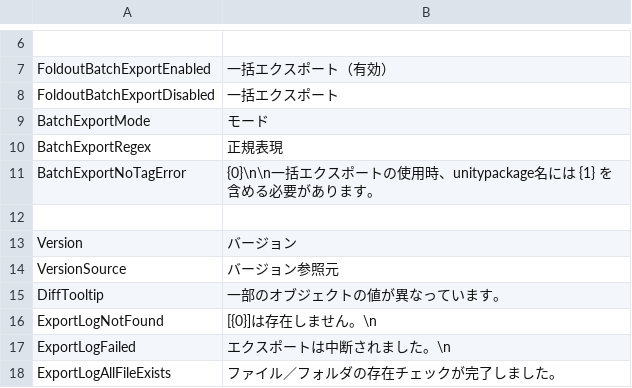
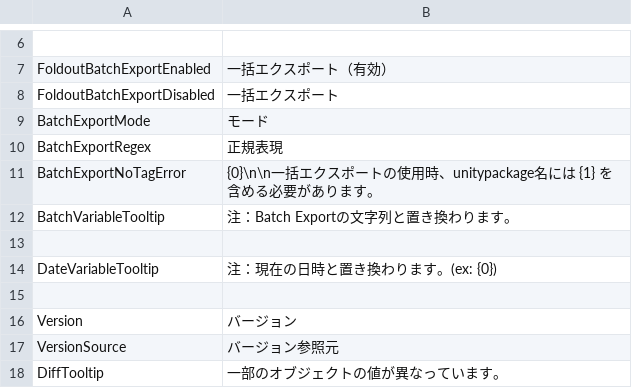
Before and after one commit to SleetCat123/MizoresUnityPackageExporter, a CSV file: Assets/Mizore_Nekoyanagi/Util/MizoresPackageExporter/Texts/Resources/MizoresPackageExporter/jp.csv, drawn as a sheet; only a part is shown, gaps mark what is left out; the shorter side is filled out with more unchanged rows.

Commit message:
variablesに%batch%を表示するように・%date%の表示に説明を追加

```diff
--- a/Assets/Mizore_Nekoyanagi/Util/MizoresPackageExporter/Texts/Resources/MizoresPackageExporter/jp.csv
+++ b/Assets/Mizore_Nekoyanagi/Util/MizoresPackageExporter/Texts/Resources/MizoresPackageExporter/jp.csv
@@ -11,2 +11,5 @@ BatchExportRegex,正規表現
 BatchExportNoTagError,{0}\n\n一括エクスポートの使用時、unitypackage名には {1} を含める必要があります。
+BatchVariableTooltip,注：Batch Exportの文字列と置き換わります。
+
+DateVariableTooltip,注：現在の日時と置き換わります。(ex: {0})
 
```
Also changed, not shown: Assets/Mizore_Nekoyanagi/Util/MizoresPackageExporter/Texts/Resources/MizoresPackageExporter/en.csv, 3 other files.
